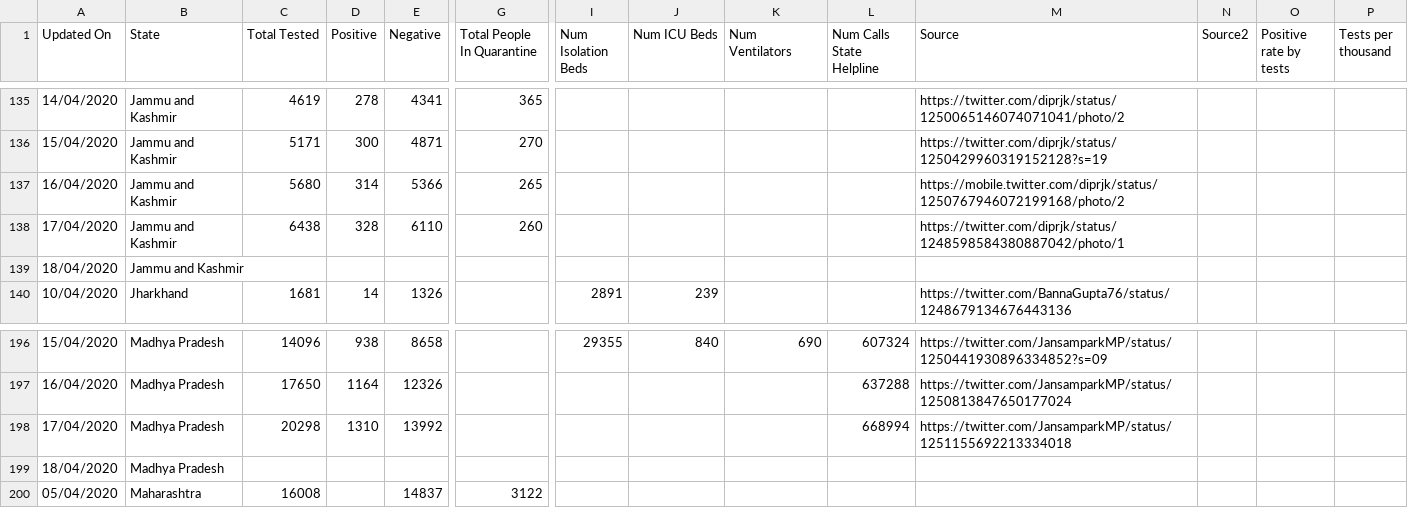
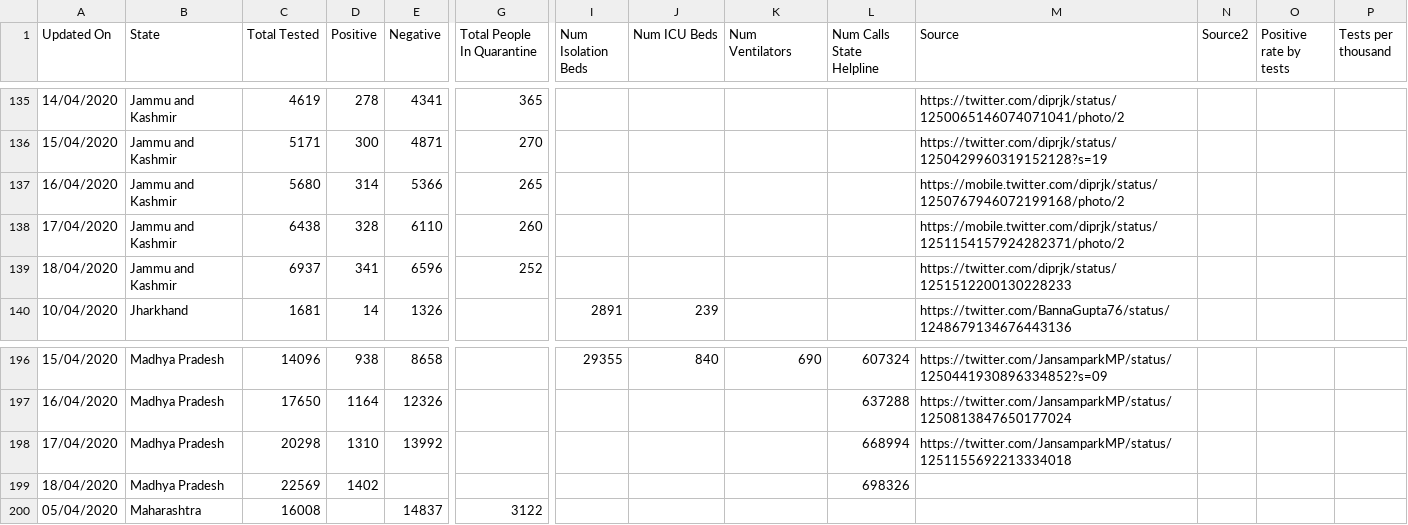
Before and after one commit to shuklaayush/api, a CSV file: csv/2020-04-18/statewise_tested_numbers_data.csv, drawn as a sheet; only a part is shown, gaps mark what is left out; removed rows and columns are numbered as before the commit, all else as after; rows hold the shown columns only; the diff names each change by its address in the sheet, - before the commit and + after, or states it on an @@ line.

Commit message:
data updated on - Sat Apr 18 16:34:30 UTC 2020

```diff
--- a/csv/2020-04-18/statewise_tested_numbers_data.csv
+++ b/csv/2020-04-18/statewise_tested_numbers_data.csv
-M138 (Source): https://twitter.com/diprjk/status/1248598584380887042/photo/1
+M138 (Source): https://mobile.twitter.com/diprjk/status/1251154157924282371/photo/2
-row 139: 18/04/2020 | Jammu and Kashmir
+row 139: 18/04/2020 | Jammu and Kashmir | 6937 | 341 | 6596 | 252 |  |  |  |  | https://twitter.com/diprjk/status/1251512200130228233
-row 199: 18/04/2020 | Madhya Pradesh
+row 199: 18/04/2020 | Madhya Pradesh | 22569 | 1402 |  |  |  |  |  | 698326
```
Also changed, not shown: csv/2020-04-18/death_and_recovered.csv, csv/2020-04-18/state_wise.csv, 6 other files.
